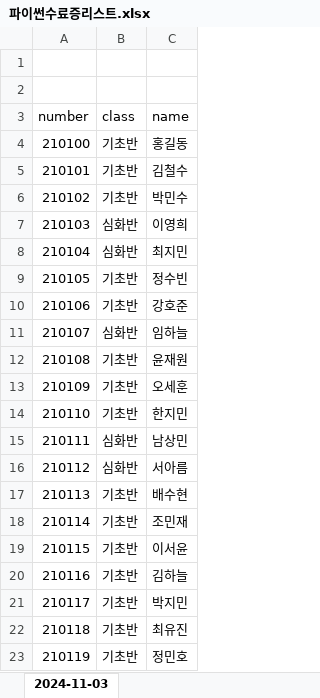
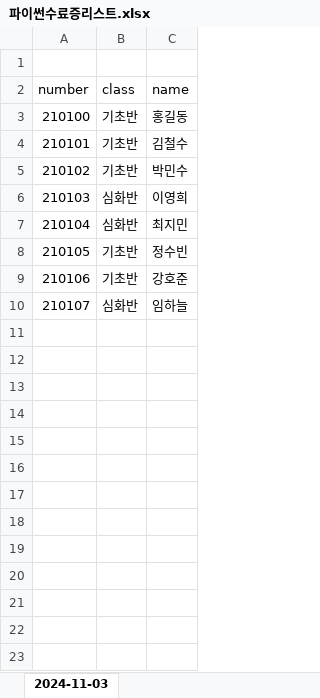
Before and after one commit to kukjinman/python_tools, an Excel workbook: 파이썬의도구들/CH3_파이썬의도구들_라이브러리/5_openpyxl/파이썬수료증리스트.xlsx, sheet 2024-11-03, drawn as a sheet; values as stored, in another font and other column widths than the file's, no borders; the diff names each change by its address in the sheet, - before the commit and + after, or states it on an @@ line.

Commit message:
openpyxl 엑셀 자료 commit v1

```diff
--- a/파이썬의도구들/CH3_파이썬의도구들_라이브러리/5_openpyxl/파이썬수료증리스트.xlsx (sheet 2024-11-03)
+++ b/파이썬의도구들/CH3_파이썬의도구들_라이브러리/5_openpyxl/파이썬수료증리스트.xlsx (sheet 2024-11-03)
-row 1: (empty)
-row 12: 210108 | 기초반 | 윤재원
-row 13: 210109 | 기초반 | 오세훈
-row 14: 210110 | 기초반 | 한지민
-row 15: 210111 | 심화반 | 남상민
-row 16: 210112 | 심화반 | 서아름
-row 17: 210113 | 기초반 | 배수현
-row 18: 210114 | 기초반 | 조민재
-row 19: 210115 | 기초반 | 이서윤
-row 20: 210116 | 기초반 | 김하늘
-row 21: 210117 | 기초반 | 박지민
-row 22: 210118 | 기초반 | 최유진
-row 23: 210119 | 기초반 | 정민호
```
